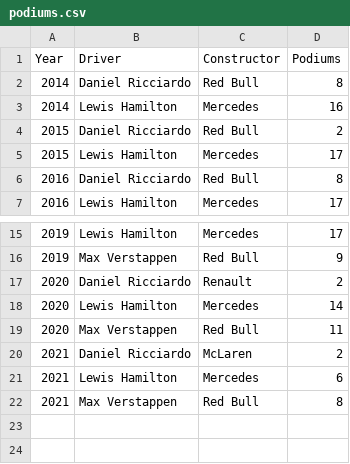
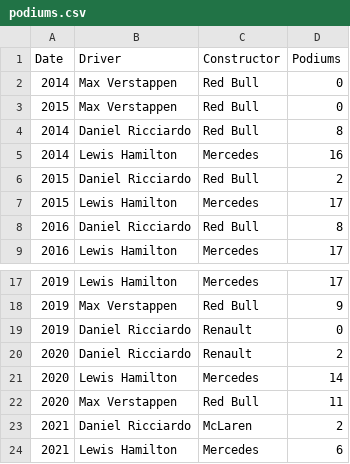
Before and after one commit to AydenZK/f1-vega, a CSV file: data/podiums.csv, drawn as a sheet; only a part is shown, gaps mark what is left out; the shorter side is filled out with more unchanged rows.

```diff
--- a/data/podiums.csv
+++ b/data/podiums.csv
@@ -1,2 +1,4 @@
-Year,Driver,Constructor,Podiums
+Date,Driver,Constructor,Podiums
+2014,Max Verstappen,Red Bull,0
+2015,Max Verstappen,Red Bull,0
 2014,Daniel Ricciardo,Red Bull,8
@@ -16,2 +18,3 @@ Year,Driver,Constructor,Podiums
 2019,Max Verstappen,Red Bull,9
+2019,Daniel Ricciardo,Renault,0
 2020,Daniel Ricciardo,Renault,2
```
Also changed, not shown: data/teammates.csv, 10 other files.
